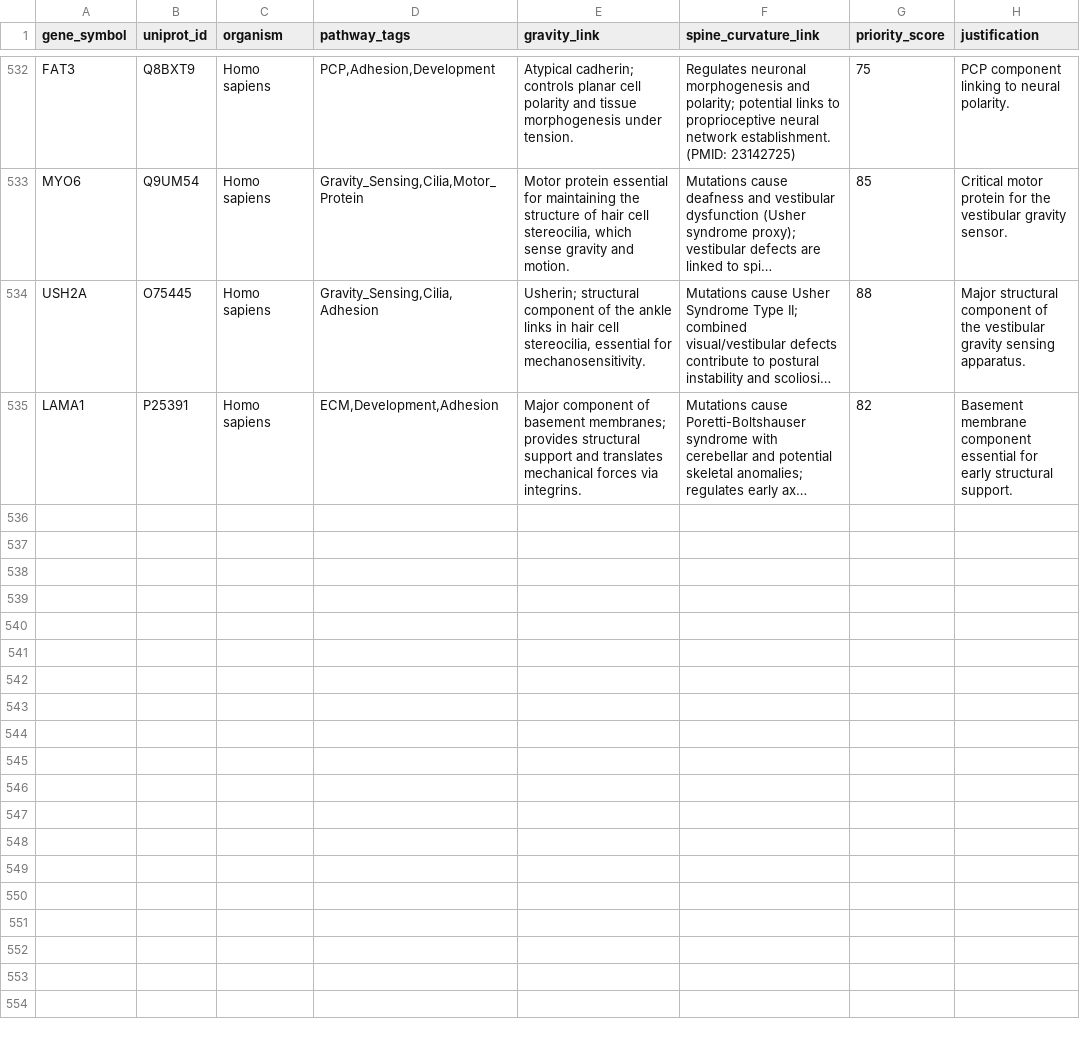
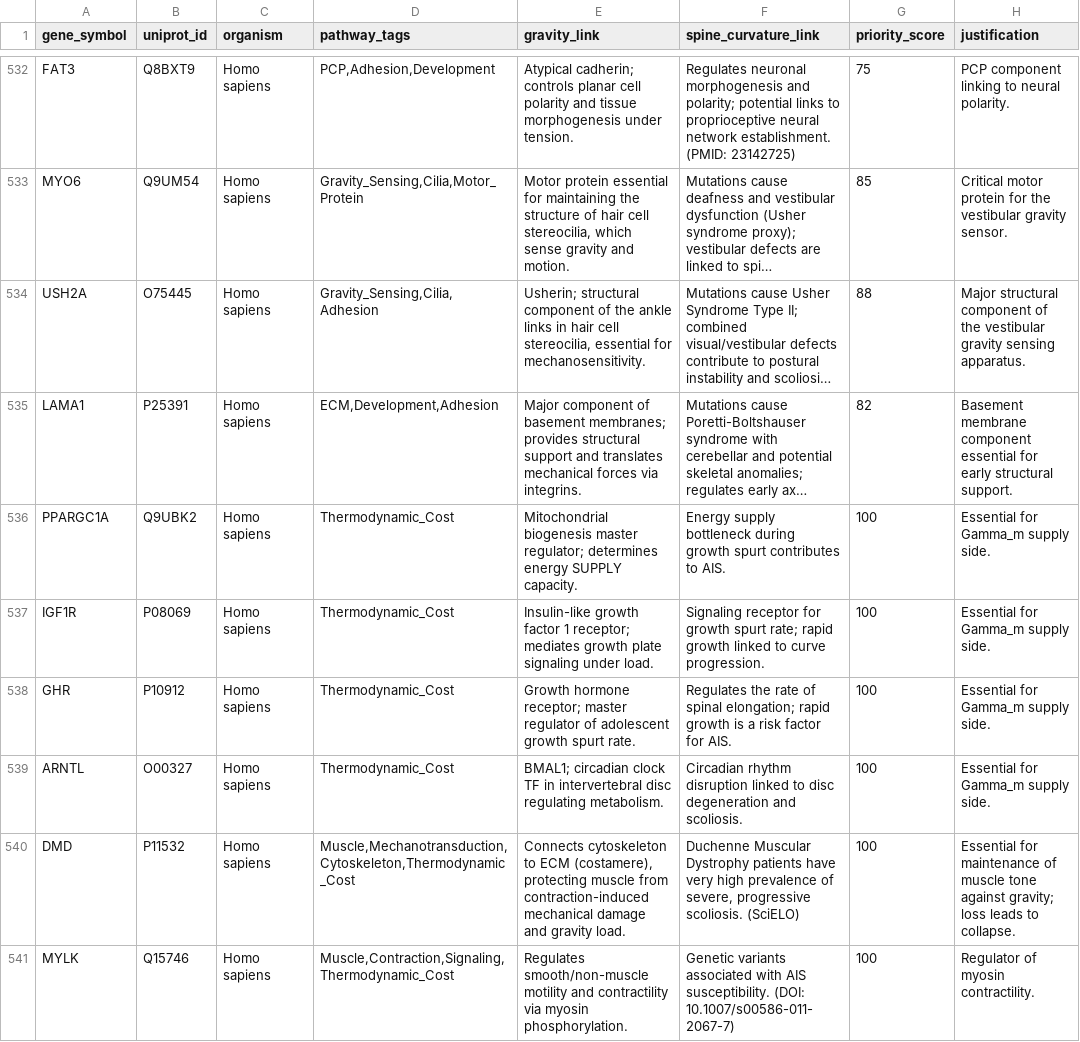
Before and after one commit to sayuj1989-ops/life, a CSV file: data/candidates_master.csv, drawn as a sheet; only a part is shown, gaps mark what is left out; long unchanged cells end in …; the diff names each change by its address in the sheet, - before the commit and + after, or states it on an @@ line.

```diff
--- a/data/candidates_master.csv
+++ b/data/candidates_master.csv
+row 536: PPARGC1A | Q9UBK2 | Homo sapiens | Thermodynamic_Cost | Mitochondrial biogenesis master regulator; determines energy SUPPLY capacity. | Energy supply bottleneck during growth spurt contributes to AIS. | 100 | Essential for Gamma_m supply side.
+row 537: IGF1R | P08069 | Homo sapiens | Thermodynamic_Cost | Insulin-like growth factor 1 receptor; mediates growth plate signaling under load. | Signaling receptor for growth spurt rate; rapid growth linked to curve progression. | 100 | Essential for Gamma_m supply side.
+row 538: GHR | P10912 | Homo sapiens | Thermodynamic_Cost | Growth hormone receptor; master regulator of adolescent growth spurt rate. | Regulates the rate of spinal elongation; rapid growth is a risk factor for AIS. | 100 | Essential for Gamma_m supply side.
+row 539: ARNTL | O00327 | Homo sapiens | Thermodynamic_Cost | BMAL1; circadian clock TF in intervertebral disc regulating metabolism. | Circadian rhythm disruption linked to disc degeneration and scoliosis. | 100 | Essential for Gamma_m supply side.
+row 540: DMD | P11532 | Homo sapiens | Muscle,Mechanotransduction,Cytoskeleton,Thermodynamic_Cost | Connects cytoskeleton to ECM (costamere), protecting muscle from contraction-induced mechanical damage and gravity load. | Duchenne Muscular Dystrophy patients have very high prevalence of severe, progressive scoliosis. (SciELO) | 100 | Essential for maintenance of muscle tone against gravity; loss leads to collapse.
+row 541: MYLK | Q15746 | Homo sapiens | Muscle,Contraction,Signaling,Thermodynamic_Cost | Regulates smooth/non-muscle motility and contractility via myosin phosphorylation. | Genetic variants associated with AIS susceptibility. (DOI: 10.1007/s00586-011-2067-7) | 100 | Regulator of myosin contractility.
```
Also changed, not shown: research/alphafold_countercurvature/data/manifest.csv, 4 other files.
